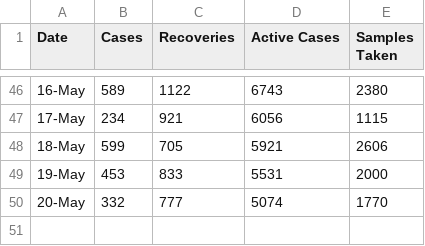
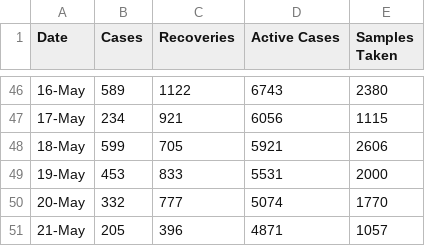
Before and after one commit to vivek20dadhich/Bikaner-Covid-19-Dashboard, a CSV file: Bikaner-covid-cases-data.csv, drawn as a sheet; only a part is shown, gaps mark what is left out; the diff names each change by its address in the sheet, - before the commit and + after, or states it on an @@ line.

Commit message:
Update Bikaner-covid-cases-data.csv

```diff
--- a/Bikaner-covid-cases-data.csv
+++ b/Bikaner-covid-cases-data.csv
+row 51: 21-May | 205 | 396 | 4871 | 1057
```
